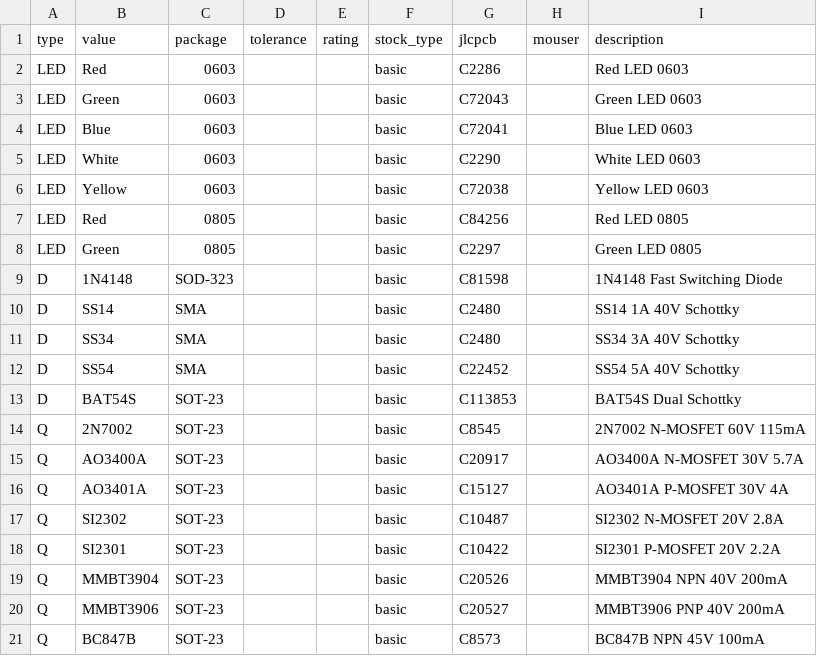
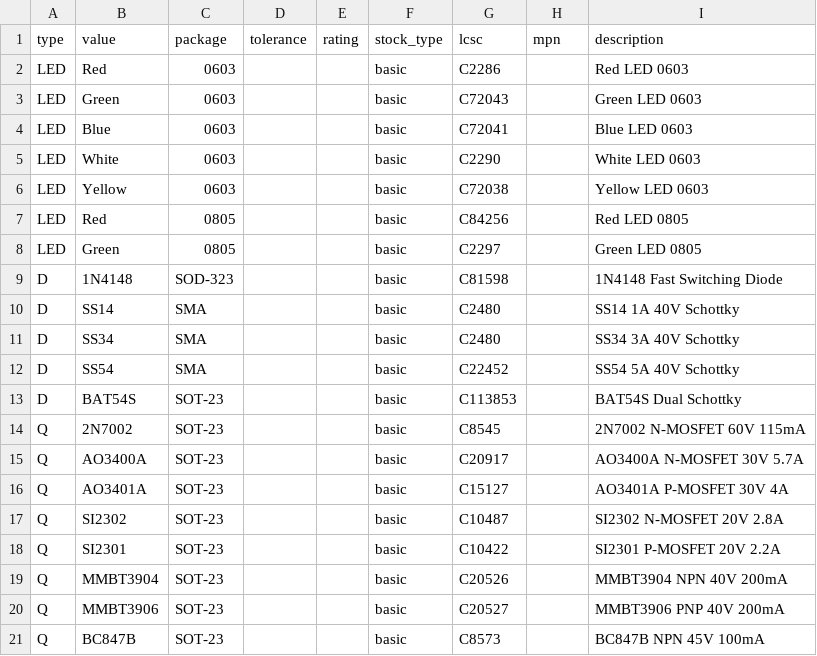
Before and after one commit to sking2600/s-expr-skidl, a CSV file: sform_skidl/data/discretes_basic.csv, drawn as a sheet.

```diff
--- a/sform_skidl/data/discretes_basic.csv
+++ b/sform_skidl/data/discretes_basic.csv
@@ -1,2 +1,2 @@
-type,value,package,tolerance,rating,stock_type,jlcpcb,mouser,description
+type,value,package,tolerance,rating,stock_type,lcsc,mpn,description
 LED,Red,0603,,,basic,C2286,,Red LED 0603
```
Also changed, not shown: sform_skidl/data/capacitors_basic.csv, sform_skidl/data/ics_basic.csv, 6 other files.
